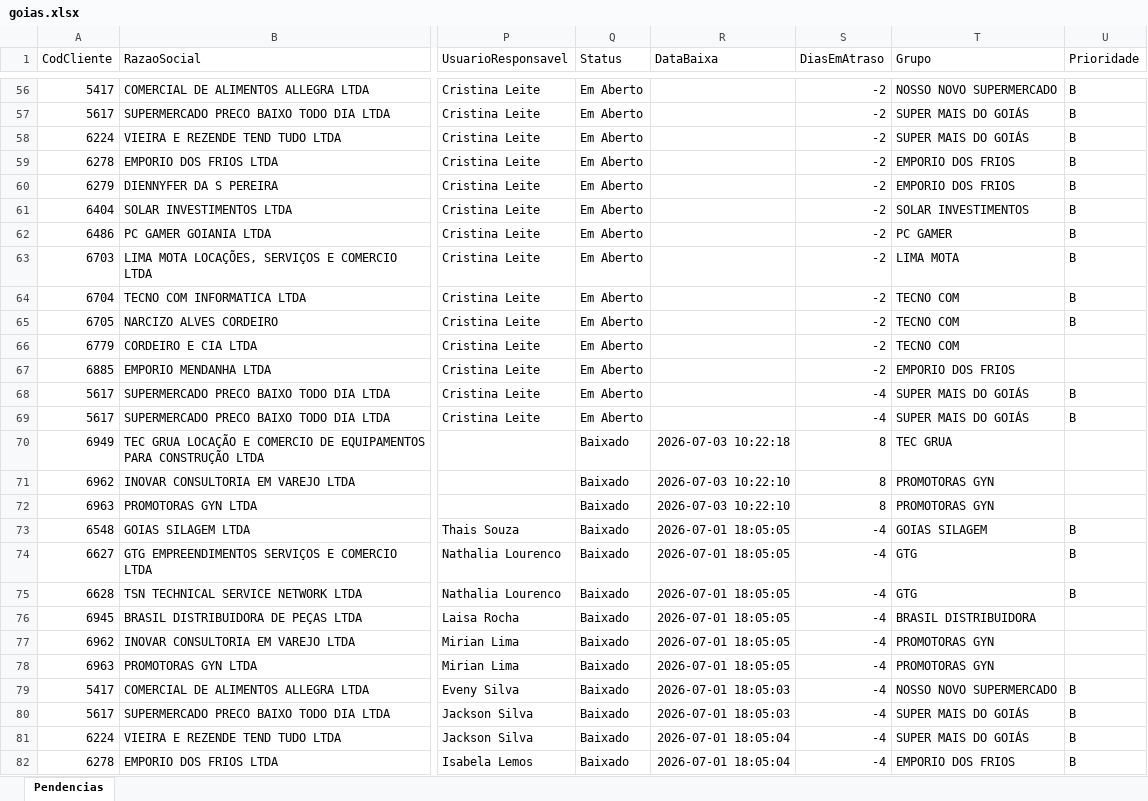
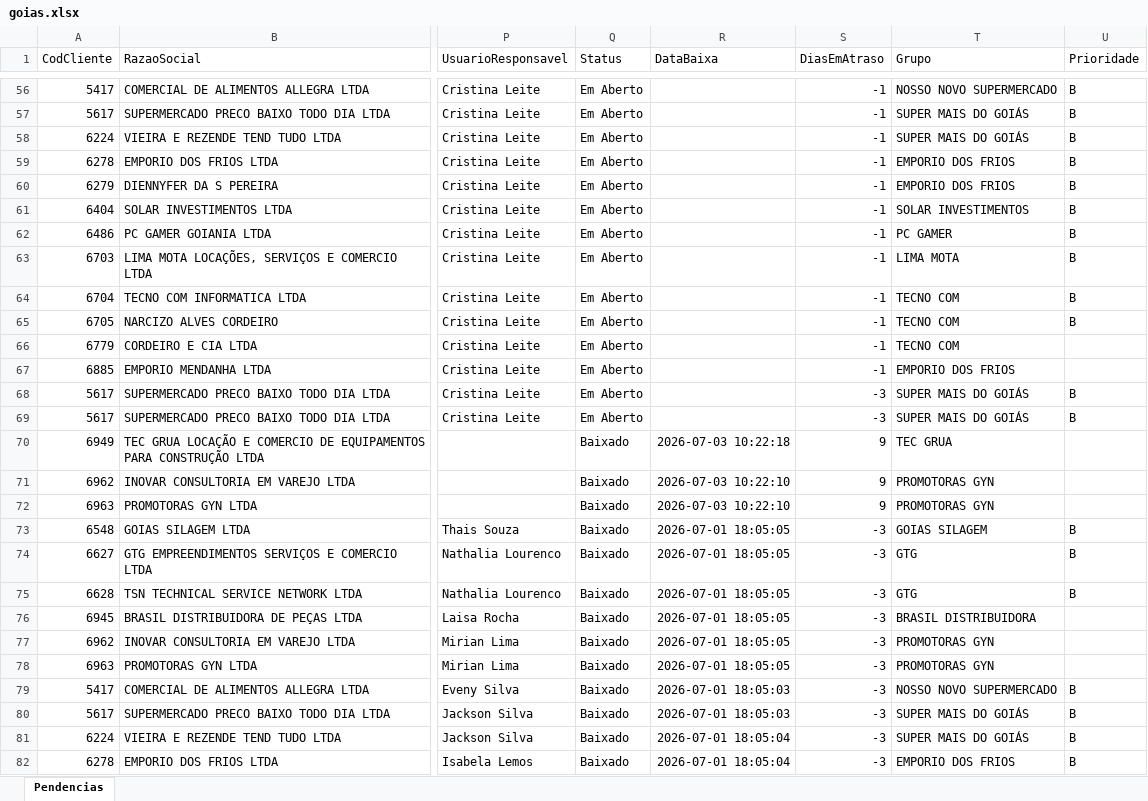
Before and after one commit to willianemanoel/Portal-das-tarefas-teste-, an Excel workbook: dados/base/goias.xlsx, sheet Pendencias, drawn as a sheet; only a part is shown, gaps mark what is left out; values as stored, in another font and other column widths than the file's, no borders; the diff covers the shown part only; the diff names each change by its address in the sheet, - before the commit and + after, or states it on an @@ line.

```diff
--- a/dados/base/goias.xlsx (sheet Pendencias)
+++ b/dados/base/goias.xlsx (sheet Pendencias)
-S56:S67 (DiasEmAtraso): -2
+S56:S67 (DiasEmAtraso): -1
-S68:S69 (DiasEmAtraso): -4
+S68:S69 (DiasEmAtraso): -3
-S70:S72 (DiasEmAtraso): 8
+S70:S72 (DiasEmAtraso): 9
-S73:S82 (DiasEmAtraso): -4
+S73:S82 (DiasEmAtraso): -3
```
Also changed, not shown: 760 edited cells elsewhere in this sheet, dados/base/santos.xlsx, 1 other file.
